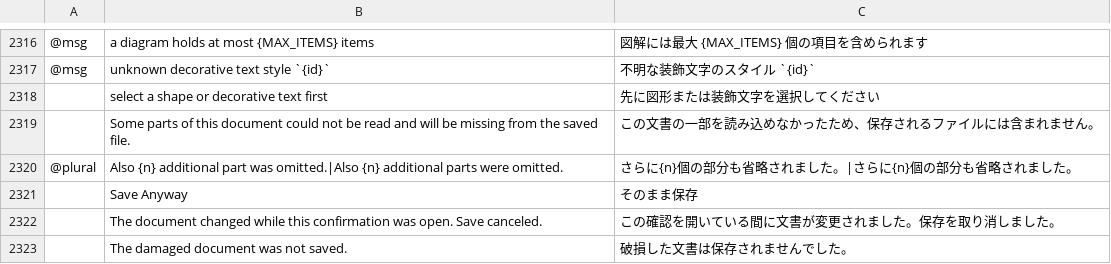
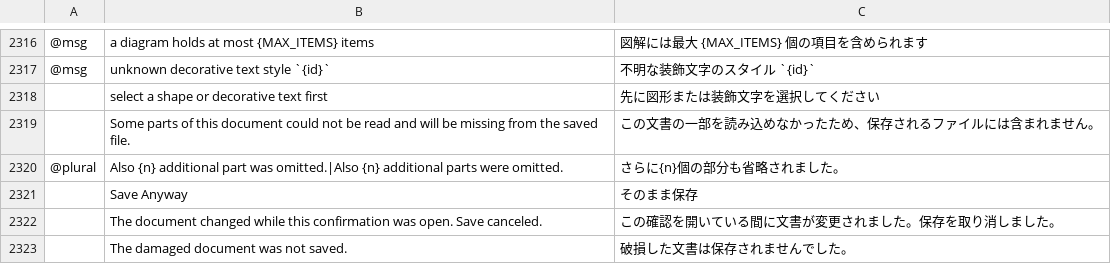
Before and after one commit to storytold/craft-i18n, a TSV file: locales/ja/wordcraft.tsv, drawn as a sheet; only a part is shown, gaps mark what is left out.

Commit message:
Fix Japanese plural catalog entry

```diff
--- a/locales/ja/wordcraft.tsv
+++ b/locales/ja/wordcraft.tsv
@@ -2319,3 +2319,3 @@
 	Some parts of this document could not be read and will be missing from the saved file.	この文書の一部を読み込めなかったため、保存されるファイルには含まれません。
-@plural	Also {n} additional part was omitted.|Also {n} additional parts were omitted.	さらに{n}個の部分も省略されました。|さらに{n}個の部分も省略されました。
+@plural	Also {n} additional part was omitted.|Also {n} additional parts were omitted.	さらに{n}個の部分も省略されました。
 	Save Anyway	そのまま保存
```
